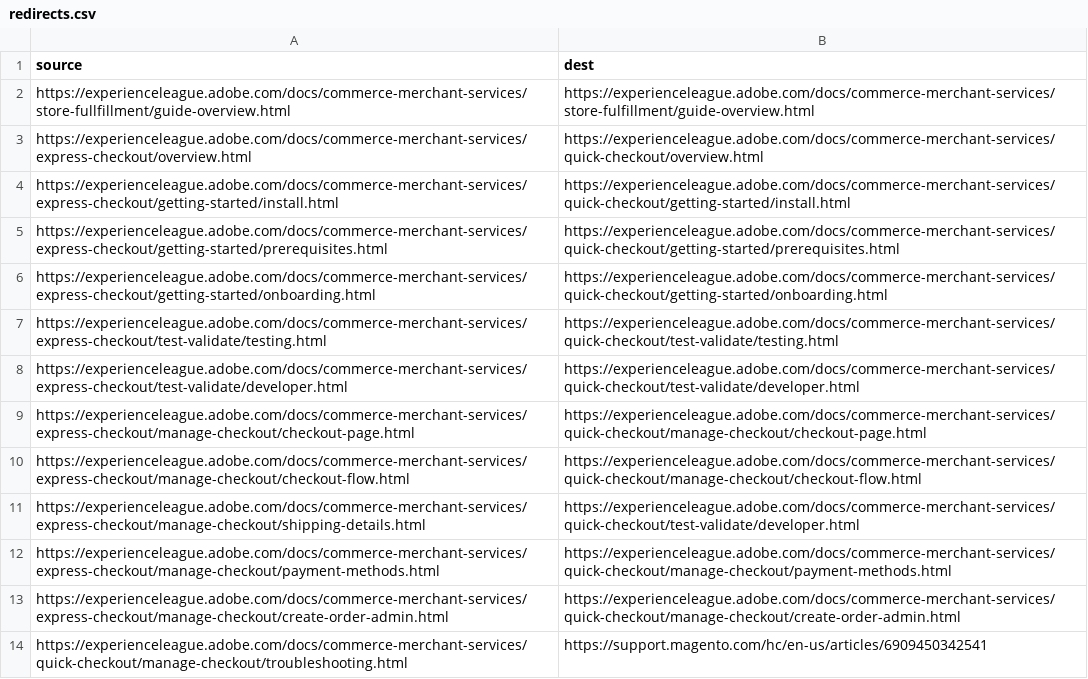
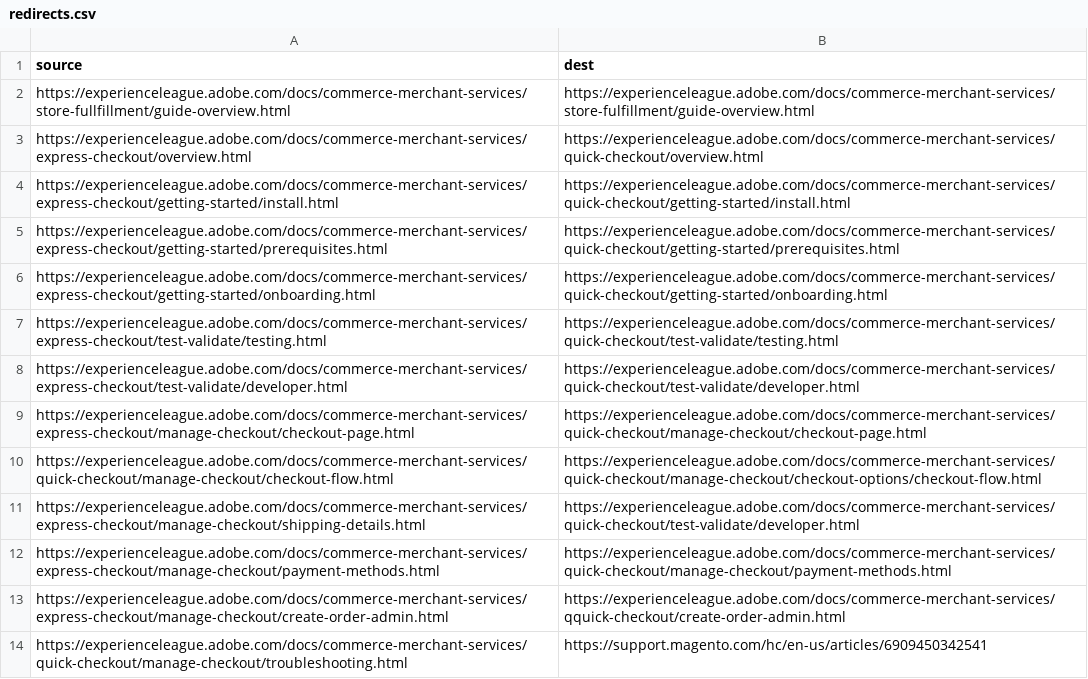
Before and after one commit to AdobeDocs/commerce-merchant-services.zh-Hans, a CSV file: redirects.csv, drawn as a sheet.

Commit message:
Synced non localizable files from repo .

```diff
--- a/redirects.csv
+++ b/redirects.csv
@@ -9,6 +9,6 @@ https://experienceleague.adobe.com/docs/commerce-merchant-services/express-check
 https://experienceleague.adobe.com/docs/commerce-merchant-services/express-checkout/manage-checkout/checkout-page.html,https://experienceleague.adobe.com/docs/commerce-merchant-services/quick-checkout/manage-checkout/checkout-page.html
-https://experienceleague.adobe.com/docs/commerce-merchant-services/express-checkout/manage-checkout/checkout-flow.html,https://experienceleague.adobe.com/docs/commerce-merchant-services/quick-checkout/manage-checkout/checkout-flow.html
+https://experienceleague.adobe.com/docs/commerce-merchant-services/quick-checkout/manage-checkout/checkout-flow.html,https://experienceleague.adobe.com/docs/commerce-merchant-services/quick-checkout/manage-checkout/checkout-options/checkout-flow.html
 https://experienceleague.adobe.com/docs/commerce-merchant-services/express-checkout/manage-checkout/shipping-details.html,https://experienceleague.adobe.com/docs/commerce-merchant-services/quick-checkout/test-validate/developer.html
 https://experienceleague.adobe.com/docs/commerce-merchant-services/express-checkout/manage-checkout/payment-methods.html,https://experienceleague.adobe.com/docs/commerce-merchant-services/quick-checkout/manage-checkout/payment-methods.html
-https://experienceleague.adobe.com/docs/commerce-merchant-services/express-checkout/manage-checkout/create-order-admin.html,https://experienceleague.adobe.com/docs/commerce-merchant-services/quick-checkout/manage-checkout/create-order-admin.html
+https://experienceleague.adobe.com/docs/commerce-merchant-services/express-checkout/manage-checkout/create-order-admin.html,https://experienceleague.adobe.com/docs/commerce-merchant-services/qquick-checkout/create-order-admin.html
 https://experienceleague.adobe.com/docs/commerce-merchant-services/quick-checkout/manage-checkout/troubleshooting.html,https://support.magento.com/hc/en-us/articles/6909450342541
```
